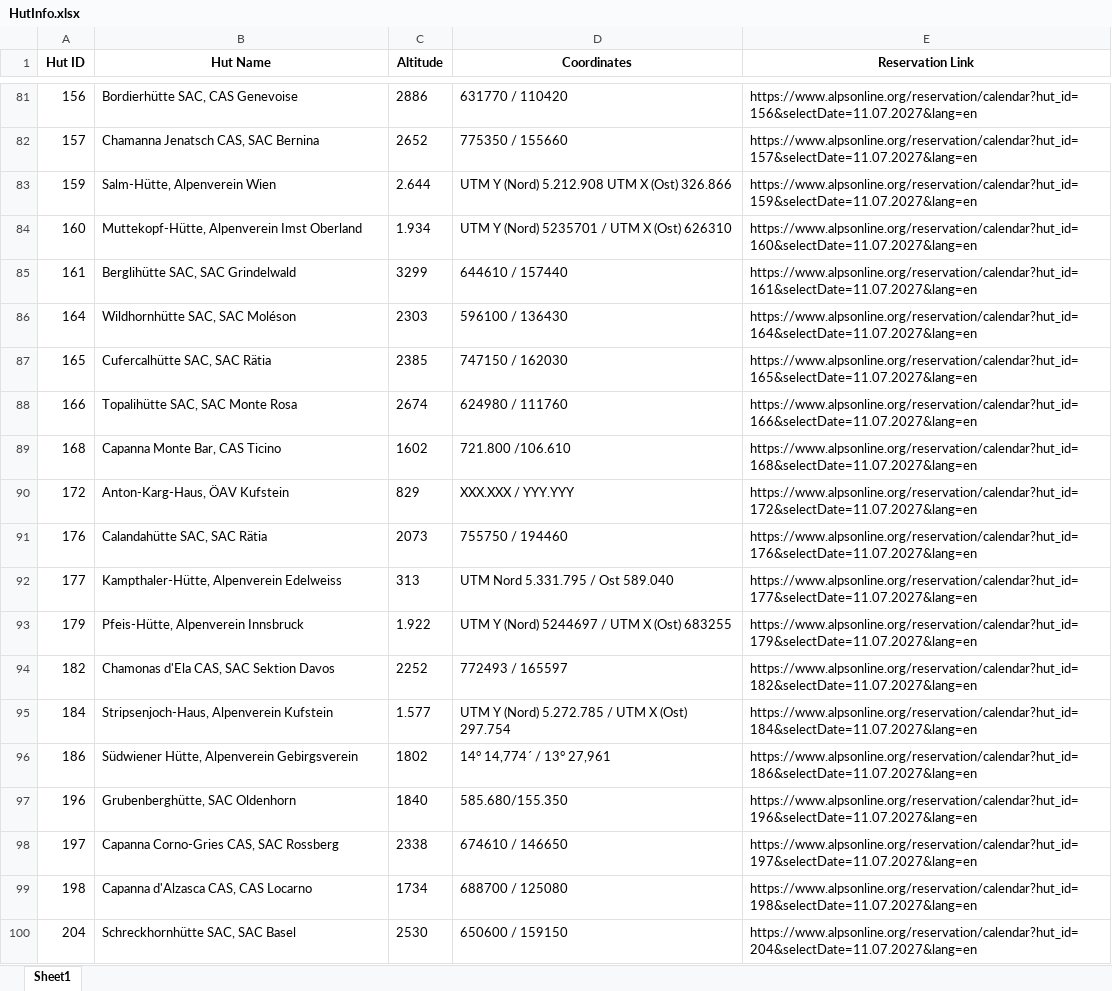
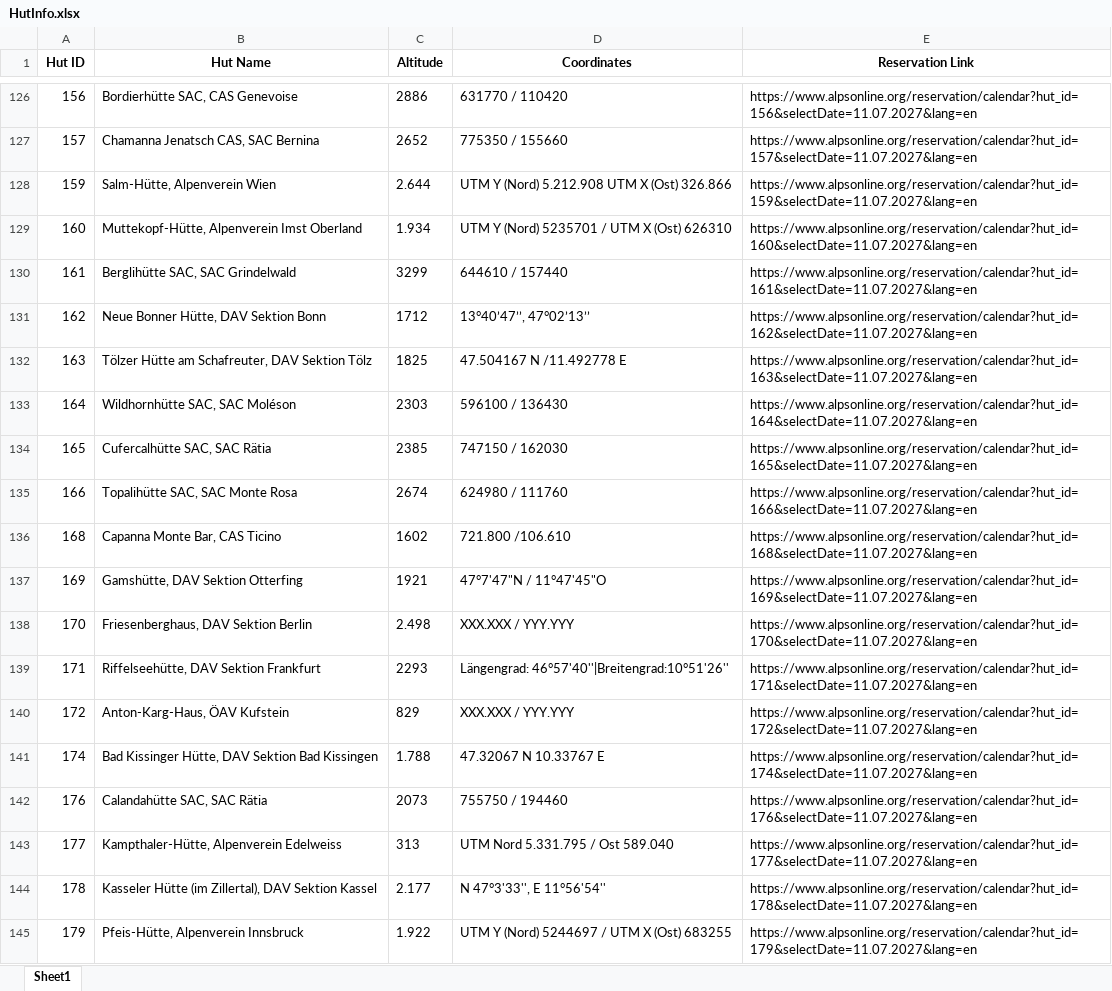
Before and after one commit to TimSuter/FindFreeHut, an Excel workbook: HutInfo.xlsx, sheet Sheet1, drawn as a sheet; only a part is shown, gaps mark what is left out; the shorter side is filled out with more unchanged rows; values as stored, in another font and other column widths than the file's, no borders; the diff covers the shown part only; the diff names each change by its address in the sheet, - before the commit and + after, or states it on an @@ line.

```diff
--- a/HutInfo.xlsx (sheet Sheet1)
+++ b/HutInfo.xlsx (sheet Sheet1)
+row 131: 162 | Neue Bonner Hütte, DAV Sektion Bonn | 1712 | 13°40’47’’, 47°02’13’’ | https://www.alpsonline.org/reservation/calendar?hut_id=162&selectDate=11.07.2027&lang=en
+row 132: 163 | Tölzer Hütte am Schafreuter, DAV Sektion Tölz | 1825 | 47.504167 N /11.492778 E | https://www.alpsonline.org/reservation/calendar?hut_id=163&selectDate=11.07.2027&lang=en
+row 137: 169 | Gamshütte, DAV Sektion Otterfing | 1921 | 47°7'47"N / 11°47'45"O | https://www.alpsonline.org/reservation/calendar?hut_id=169&selectDate=11.07.2027&lang=en
+row 138: 170 | Friesenberghaus, DAV Sektion Berlin | 2.498 | XXX.XXX / YYY.YYY | https://www.alpsonline.org/reservation/calendar?hut_id=170&selectDate=11.07.2027&lang=en
+row 139: 171 | Riffelseehütte, DAV Sektion Frankfurt | 2293 | Längengrad: 46°57'40''|Breitengrad:10°51'26'' | https://www.alpsonline.org/reservation/calendar?hut_id=171&selectDate=11.07.2027&lang=en
+row 141: 174 | Bad Kissinger Hütte, DAV Sektion Bad Kissingen | 1.788 | 47.32067 N 10.33767 E | https://www.alpsonline.org/reservation/calendar?hut_id=174&selectDate=11.07.2027&lang=en
+row 144: 178 | Kasseler Hütte (im Zillertal), DAV Sektion Kassel | 2.177 | N 47°3'33'', E 11°56'54'' | https://www.alpsonline.org/reservation/calendar?hut_id=178&selectDate=11.07.2027&lang=en
```
Also changed, not shown: 166 added rows and 17 edited cells elsewhere in this sheet, HutInfoSAC.xlsx, 7 other files.
